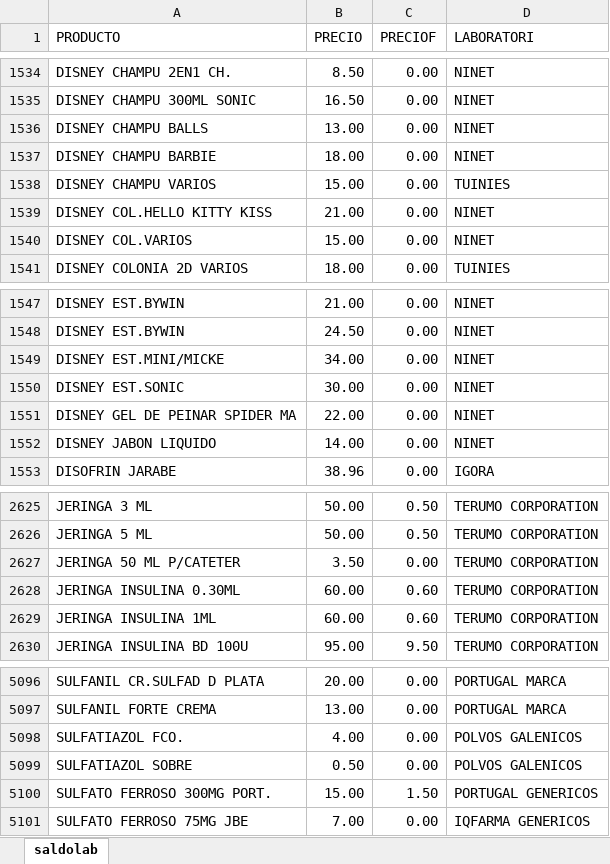
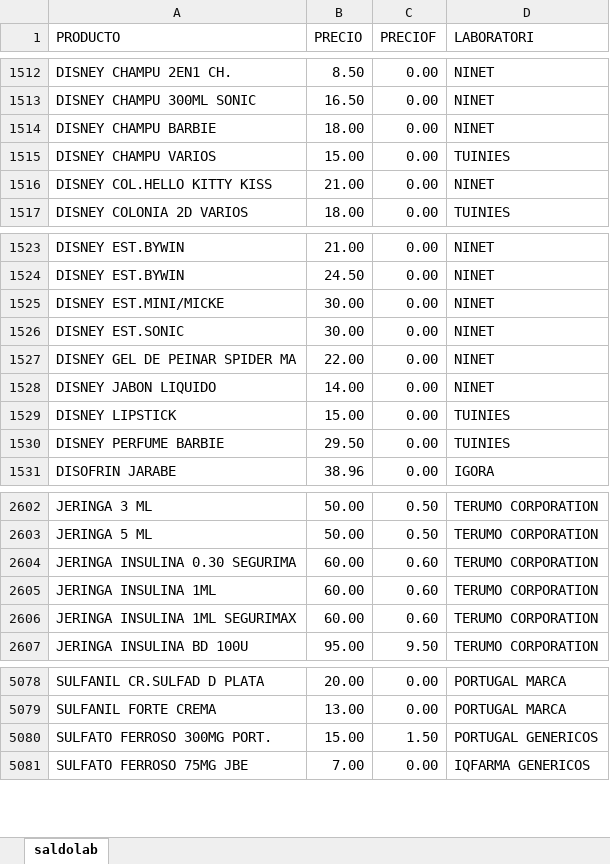
Before and after one commit to ib8310-tech/Consulta_precios, an Excel workbook: precios.xlsx, sheet saldolab, drawn as a sheet; only a part is shown, gaps mark what is left out; values as stored, in another font and other column widths than the file's, no borders; removed rows and columns are numbered as before the commit, all else as after; the diff covers the shown part only; the diff names each change by its address in the sheet, - before the commit and + after, or states it on an @@ line.

```diff
--- a/precios.xlsx (sheet saldolab)
+++ b/precios.xlsx (sheet saldolab)
-row 1536: DISNEY CHAMPU BALLS | 13.00 | 0.00 | NINET
-row 1540: DISNEY COL.VARIOS | 15.00 | 0.00 | NINET
-B1525 (PRECIO): 34.00
+B1525 (PRECIO): 30.00
+row 1529: DISNEY LIPSTICK | 15.00 | 0.00 | TUINIES
+row 1530: DISNEY PERFUME BARBIE | 29.50 | 0.00 | TUINIES
-row 2627: JERINGA 50 ML P/CATETER | 3.50 | 0.00 | TERUMO CORPORATION
-A2604 (PRODUCTO): JERINGA INSULINA 0.30ML
+A2604 (PRODUCTO): JERINGA INSULINA 0.30 SEGURIMA
+row 2606: JERINGA INSULINA 1ML SEGURIMAX | 60.00 | 0.60 | TERUMO CORPORATION
-row 5098: SULFATIAZOL FCO. | 4.00 | 0.00 | POLVOS GALENICOS
-row 5099: SULFATIAZOL SOBRE | 0.50 | 0.00 | POLVOS GALENICOS
```
Also changed, not shown: 17 added rows, 7 removed rows, 27 moved rows and 59 edited cells elsewhere in this sheet.
